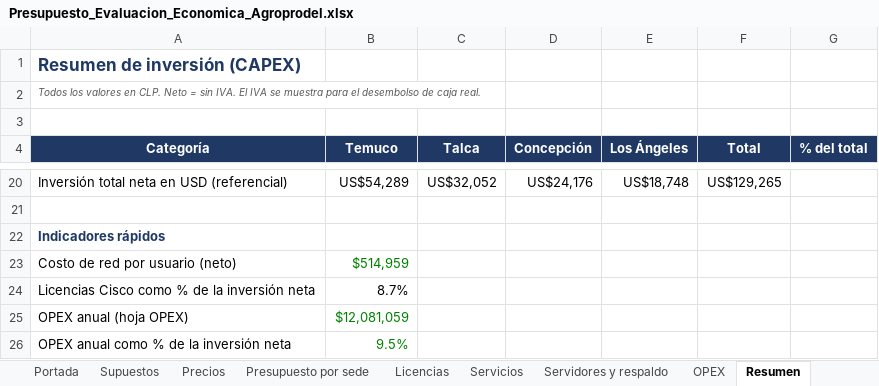
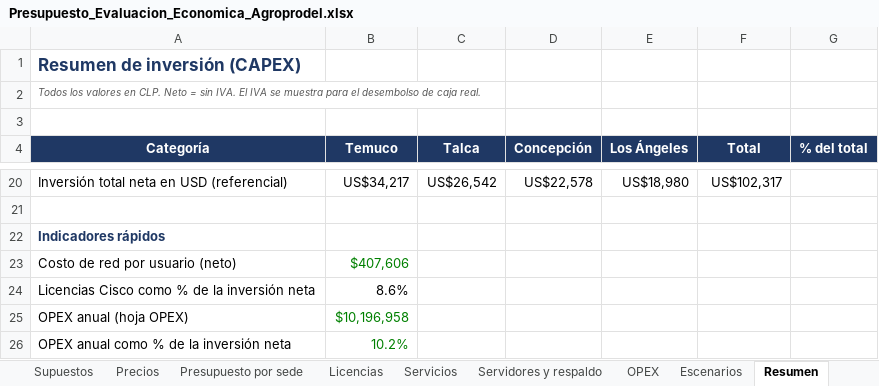
Before and after one commit to erickfranciscobasulto-bit/Proyecto-de-titulo, an Excel workbook: Presupuesto_Evaluacion_Economica_Agroprodel.xlsx, sheet Resumen, drawn as a sheet; only a part is shown, gaps mark what is left out; values as stored, in another font and other column widths than the file's, no borders; the diff covers the shown part only; the diff names each change by its address in the sheet, - before the commit and + after, or states it on an @@ line.

```diff
--- a/Presupuesto_Evaluacion_Economica_Agroprodel.xlsx (sheet Resumen)
+++ b/Presupuesto_Evaluacion_Economica_Agroprodel.xlsx (sheet Resumen)
+sheet tab: Escenarios
-B20 (Temuco): US$54,289
+B20 (Temuco): US$34,217
-C20 (Talca): US$32,052
+C20 (Talca): US$26,542
-D20 (Concepción): US$24,176
+D20 (Concepción): US$22,578
-E20 (Los Ángeles): US$18,748
+E20 (Los Ángeles): US$18,980
-F20 (Total): US$129,265
+F20 (Total): US$102,317
-B23 (Temuco): $514,959
+B23 (Temuco): $407,606
-B24 (Temuco): 8.7%
+B24 (Temuco): 8.6%
-B25 (Temuco): $12,081,059
+B25 (Temuco): $10,196,958
-B26 (Temuco): 9.5%
+B26 (Temuco): 10.2%
```
Also changed, not shown: 59 edited cells elsewhere in this sheet, sheet Presupuesto por sede, sheet Servidores y respaldo, sheet Flujo de caja, sheet Licencias, sheet OPEX, sheet Portada, 1 more sheet, formulas that keep their value.
